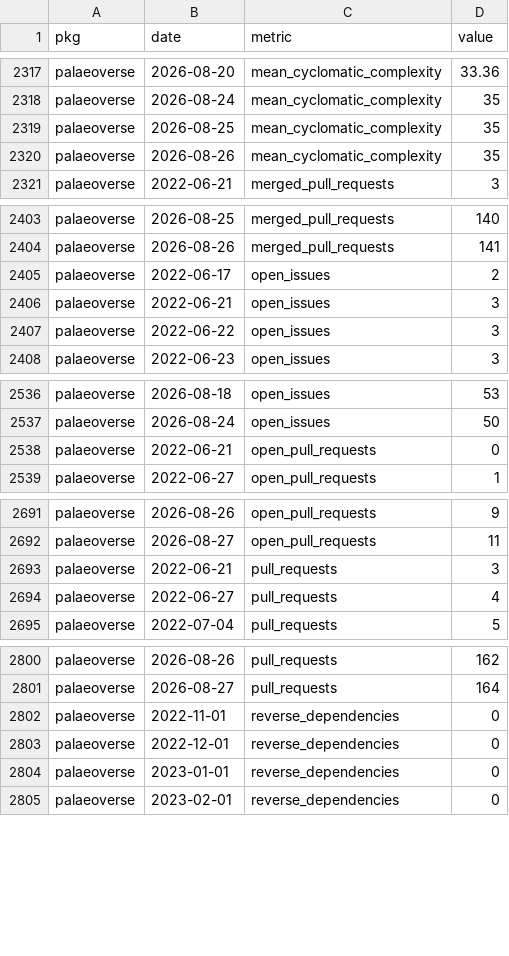
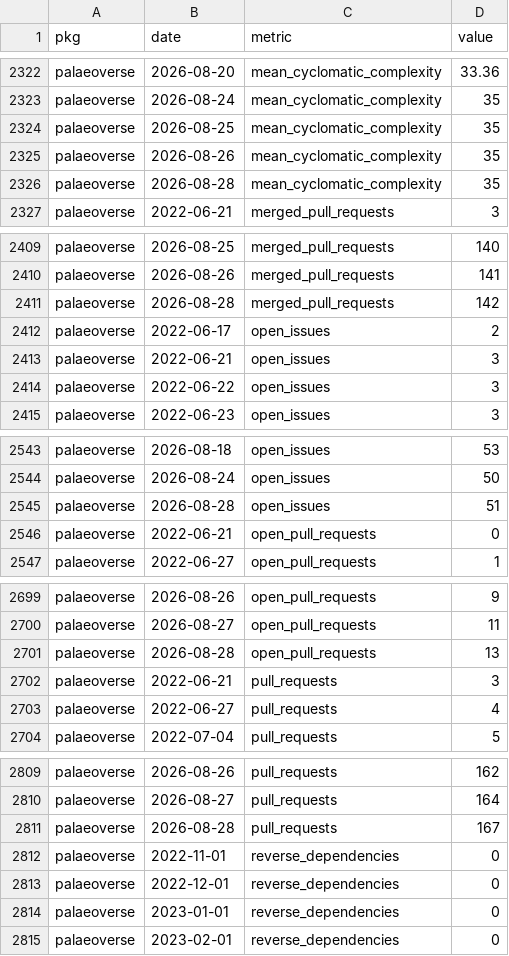
Before and after one commit to palaeoverse/palaeoverse.dashboard, a CSV file: data/metrics.csv, drawn as a sheet; only a part is shown, gaps mark what is left out; the diff covers the shown part only.

```diff
--- a/data/metrics.csv
+++ b/data/metrics.csv
@@ -2320,2 +2325,3 @@
 "palaeoverse",2026-08-26,"mean_cyclomatic_complexity",35
+"palaeoverse",2026-08-28,"mean_cyclomatic_complexity",35
 "palaeoverse",2022-06-21,"merged_pull_requests",3
@@ -2404,2 +2410,3 @@
 "palaeoverse",2026-08-26,"merged_pull_requests",141
+"palaeoverse",2026-08-28,"merged_pull_requests",142
 "palaeoverse",2022-06-17,"open_issues",2
@@ -2537,2 +2544,3 @@
 "palaeoverse",2026-08-24,"open_issues",50
+"palaeoverse",2026-08-28,"open_issues",51
 "palaeoverse",2022-06-21,"open_pull_requests",0
@@ -2692,2 +2700,3 @@
 "palaeoverse",2026-08-27,"open_pull_requests",11
+"palaeoverse",2026-08-28,"open_pull_requests",13
 "palaeoverse",2022-06-21,"pull_requests",3
@@ -2801,2 +2810,3 @@
 "palaeoverse",2026-08-27,"pull_requests",164
+"palaeoverse",2026-08-28,"pull_requests",167
 "palaeoverse",2022-11-01,"reverse_dependencies",0
```
Also changed, not shown: 5 added rows and 1 edited cell elsewhere in this file, 4 other files.
